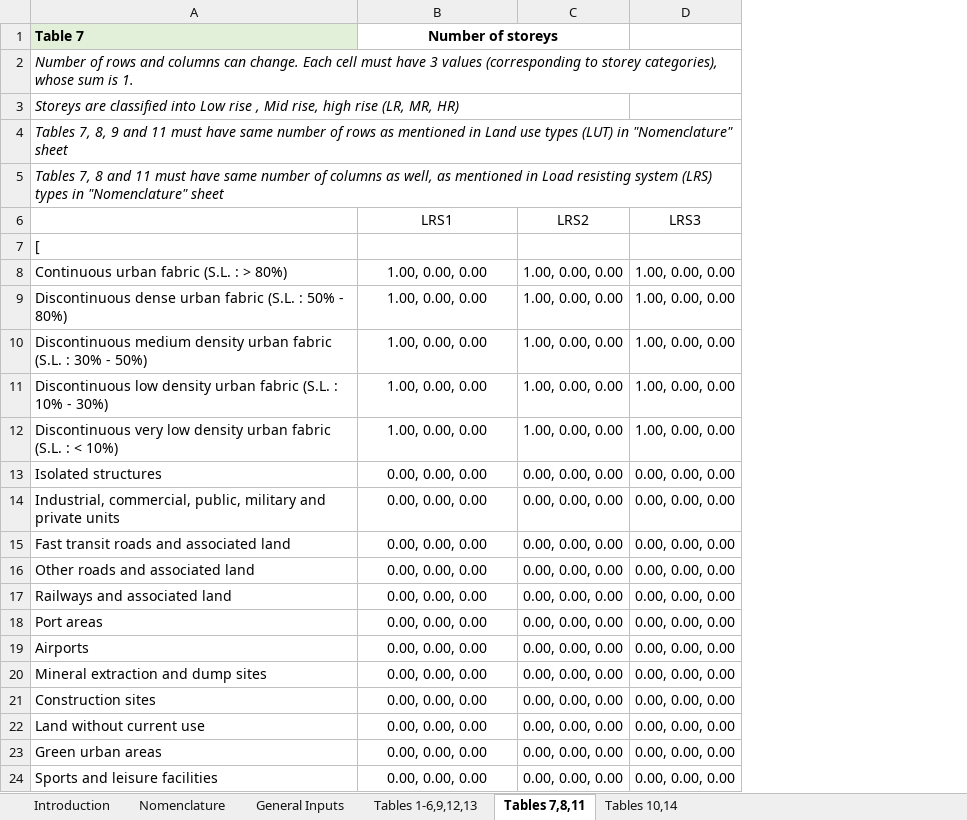
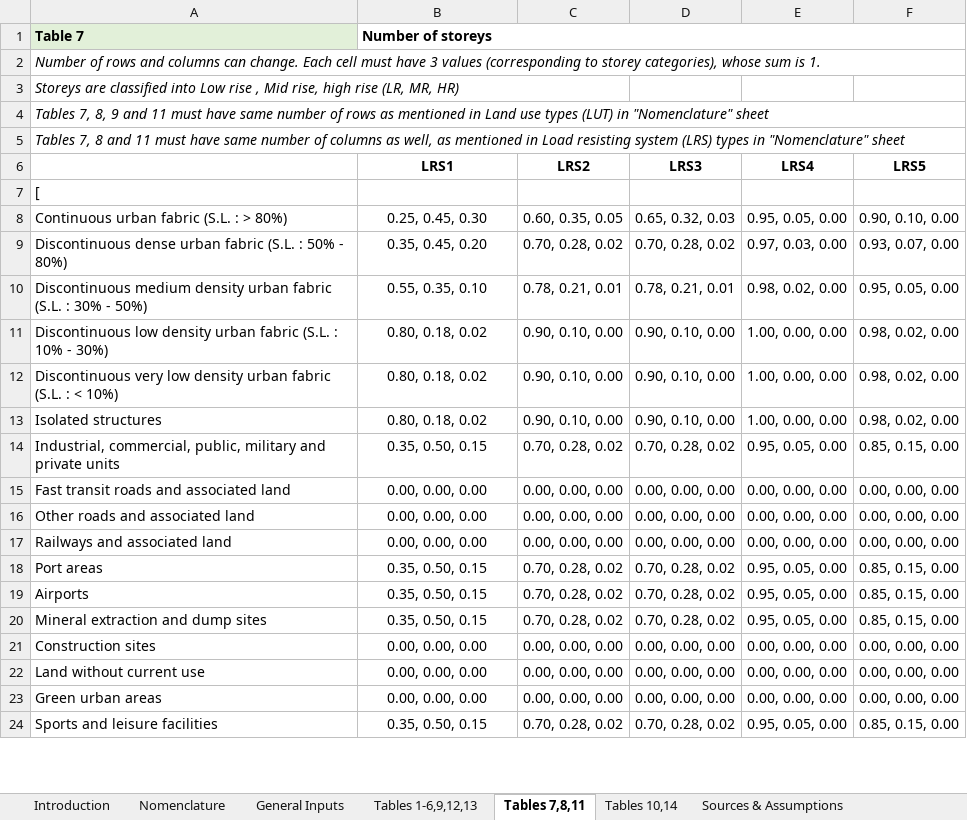
Before and after one commit to TomorrowsCities/tomorrowscities, an Excel workbook: tomorrowcities/assets/data/distribution_catalogues/bangladesh_distribution_file.xlsx, sheet Tables 7,8,11, drawn as a sheet; only a part is shown; values as stored, in another font and other column widths than the file's, no borders; removed rows and columns are numbered as before the commit, all else as after; the diff covers the shown part only; the diff names each change by its address in the sheet, - before the commit and + after, or states it on an @@ line.

```diff
--- a/tomorrowcities/assets/data/distribution_catalogues/bangladesh_distribution_file.xlsx (sheet Tables 7,8,11)
+++ b/tomorrowcities/assets/data/distribution_catalogues/bangladesh_distribution_file.xlsx (sheet Tables 7,8,11)
+sheet tab: Sources & Assumptions
+column D, rows 6-24: LRS3 |  | 0.65, 0.32, 0.03 | 0.70, 0.28, 0.02 | 0.78, 0.21, 0.01 | 0.90, 0.10, 0.00 | 0.90, 0.10, 0.00 | 0.90, 0.10, 0.00 | 0.70, 0.28, 0.02 | 0.00, 0.00, 0.00 | 0.00, 0.00, 0.00 | 0.00, 0.00, 0.00 | 0.70, 0.28, 0.02 | 0.70, 0.28, 0.02 | 0.70, 0.28, 0.02 | 0.00, 0.00, 0.00 | 0.00, 0.00, 0.00 | 0.00, 0.00, 0.00 | 0.70, 0.28, 0.02
+column F, rows 6-24: LRS5 |  | 0.90, 0.10, 0.00 | 0.93, 0.07, 0.00 | 0.95, 0.05, 0.00 | 0.98, 0.02, 0.00 | 0.98, 0.02, 0.00 | 0.98, 0.02, 0.00 | 0.85, 0.15, 0.00 | 0.00, 0.00, 0.00 | 0.00, 0.00, 0.00 | 0.00, 0.00, 0.00 | 0.85, 0.15, 0.00 | 0.85, 0.15, 0.00 | 0.85, 0.15, 0.00 | 0.00, 0.00, 0.00 | 0.00, 0.00, 0.00 | 0.00, 0.00, 0.00 | 0.85, 0.15, 0.00
-B1 alignment: center
+B1 alignment: left
-B1:C1 merged
+B1:F1 merged
-B6:C6 bold: off
+B6:C6 bold: on
-E6: LRS3
+E6: LRS4
-E6 bold: off
+E6 bold: on
-B8: 1.00, 0.00, 0.00
+B8: 0.25, 0.45, 0.30
-C8: 1.00, 0.00, 0.00
+C8: 0.60, 0.35, 0.05
-E8: 1.00, 0.00, 0.00
+E8: 0.95, 0.05, 0.00
-B9: 1.00, 0.00, 0.00
+B9: 0.35, 0.45, 0.20
-C9: 1.00, 0.00, 0.00
+C9: 0.70, 0.28, 0.02
-E9: 1.00, 0.00, 0.00
+E9: 0.97, 0.03, 0.00
-B10: 1.00, 0.00, 0.00
+B10: 0.55, 0.35, 0.10
-C10: 1.00, 0.00, 0.00
+C10: 0.78, 0.21, 0.01
-E10: 1.00, 0.00, 0.00
+E10: 0.98, 0.02, 0.00
-B11:B12: 1.00, 0.00, 0.00
+B11:B12: 0.80, 0.18, 0.02
-C11:C12: 1.00, 0.00, 0.00
+C11:C12: 0.90, 0.10, 0.00
-B13: 0.00, 0.00, 0.00
+B13: 0.80, 0.18, 0.02
-C13: 0.00, 0.00, 0.00
+C13: 0.90, 0.10, 0.00
-E13: 0.00, 0.00, 0.00
+E13: 1.00, 0.00, 0.00
-B14: 0.00, 0.00, 0.00
+B14: 0.35, 0.50, 0.15
-C14: 0.00, 0.00, 0.00
+C14: 0.70, 0.28, 0.02
-E14: 0.00, 0.00, 0.00
+E14: 0.95, 0.05, 0.00
-B18:B20: 0.00, 0.00, 0.00
+B18:B20: 0.35, 0.50, 0.15
-C18:C20: 0.00, 0.00, 0.00
+C18:C20: 0.70, 0.28, 0.02
-E18:E20: 0.00, 0.00, 0.00
+E18:E20: 0.95, 0.05, 0.00
-B24: 0.00, 0.00, 0.00
+B24: 0.35, 0.50, 0.15
-C24: 0.00, 0.00, 0.00
+C24: 0.70, 0.28, 0.02
-E24: 0.00, 0.00, 0.00
+E24: 0.95, 0.05, 0.00
```
Also changed, not shown: 21 added rows, 19 removed rows, 82 edited cells, cell formats and merged cells elsewhere in this sheet, sheet Tables 1-6,9,12,13, sheet General Inputs, sheet Tables 10,14, sheet Nomenclature, sheet Introduction, tomorrowcities/assets/data/distribution_catalogues/kenya_distribution_file.xlsx, tomorrowcities/assets/data/distribution_catalogues/nepal_distribution_file.xlsx, 24 other files.
